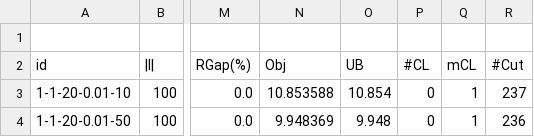
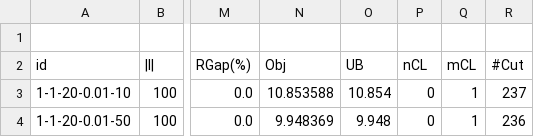
Before and after one commit to Yanru-Wang/MPCLP, a CSV file: T2_BnC-I_detailed.csv (was bc_i_facility_mixture.csv), drawn as a sheet; only a part is shown, gaps mark what is left out; the diff names each change by its address in the sheet, - before the commit and + after, or states it on an @@ line.

Commit message:
Rename detailed result tables

```diff
--- a/bc_i_facility_mixture.csv
+++ b/T2_BnC-I_detailed.csv
-P2: #CL
+P2: nCL
```
Also changed, not shown: Table3_detailed.csv, 6 other files.
